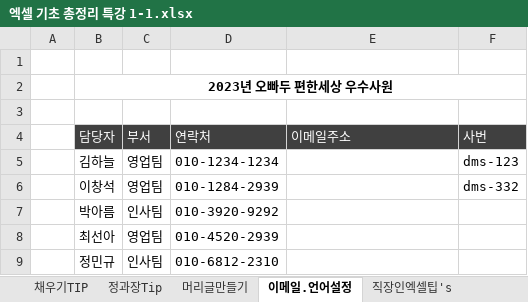
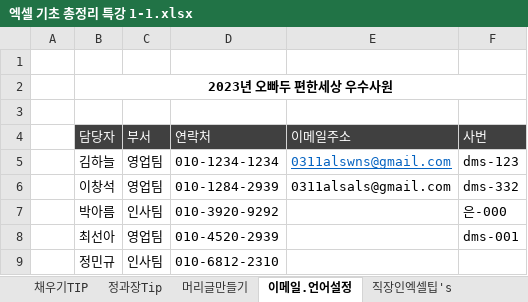
Before and after one commit to choiminjun94/Excel_study, an Excel workbook: file/엑셀 기초 총정리 특강 1-1.xlsx, sheet 이메일.언어설정, drawn as a sheet; values as stored, in another font and other column widths than the file's, no borders; charts and pictures not drawn; the diff names each change by its address in the sheet, - before the commit and + after, or states it on an @@ line.

```diff
--- a/file/엑셀 기초 총정리 특강 1-1.xlsx (sheet 이메일.언어설정)
+++ b/file/엑셀 기초 총정리 특강 1-1.xlsx (sheet 이메일.언어설정)
-E5 (이메일주소): (empty)
+E5 (이메일주소): 0311alswns@gmail.com
-E6 (이메일주소): (empty)
+E6 (이메일주소): 0311alsals@gmail.com
-F7 (사번): (empty)
+F7 (사번): 은-000
-F8 (사번): (empty)
+F8 (사번): dms-001
```
Also changed, not shown: sheet 직장인엑셀팁's, sheet 채우기TIP, sheet 머리글만들기, charts or pictures, 1 other file.
